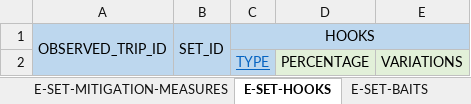
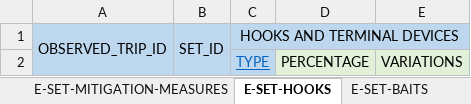
Before and after one commit to iotc-secretariat/iotc-reference-forms, an Excel workbook: form_reporting_templates/ros/Form-ROS-LL.xlsx, sheet E-SET-HOOKS, drawn as a sheet; values as stored, in another font and other column widths than the file's, no borders; the diff names each change by its address in the sheet, - before the commit and + after, or states it on an @@ line.

Commit message:
Changed URL and title from "Hooks" to "Hooks and terminal devices" in E-SET-HOOKS for LL gear to include trap lines

```diff
--- a/form_reporting_templates/ros/Form-ROS-LL.xlsx (sheet E-SET-HOOKS)
+++ b/form_reporting_templates/ros/Form-ROS-LL.xlsx (sheet E-SET-HOOKS)
-C1: HOOKS
+C1: HOOKS AND TERMINAL DEVICES
```
